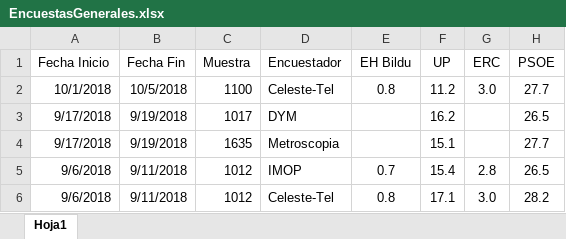
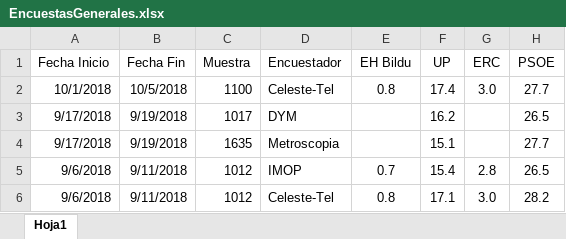
Before and after one commit to ChusCarro/1datomas, an Excel workbook: EleccionesGenerales/EncuestasGenerales.xlsx, sheet Hoja1, drawn as a sheet; only a part is shown; values as stored, in another font and other column widths than the file's, no borders; the diff names each change by its address in the sheet, - before the commit and + after, or states it on an @@ line.

```diff
--- a/EleccionesGenerales/EncuestasGenerales.xlsx (sheet Hoja1)
+++ b/EleccionesGenerales/EncuestasGenerales.xlsx (sheet Hoja1)
-F2 (UP): 11.2
+F2 (UP): 17.4
```
Also changed, not shown: 17 other files.
